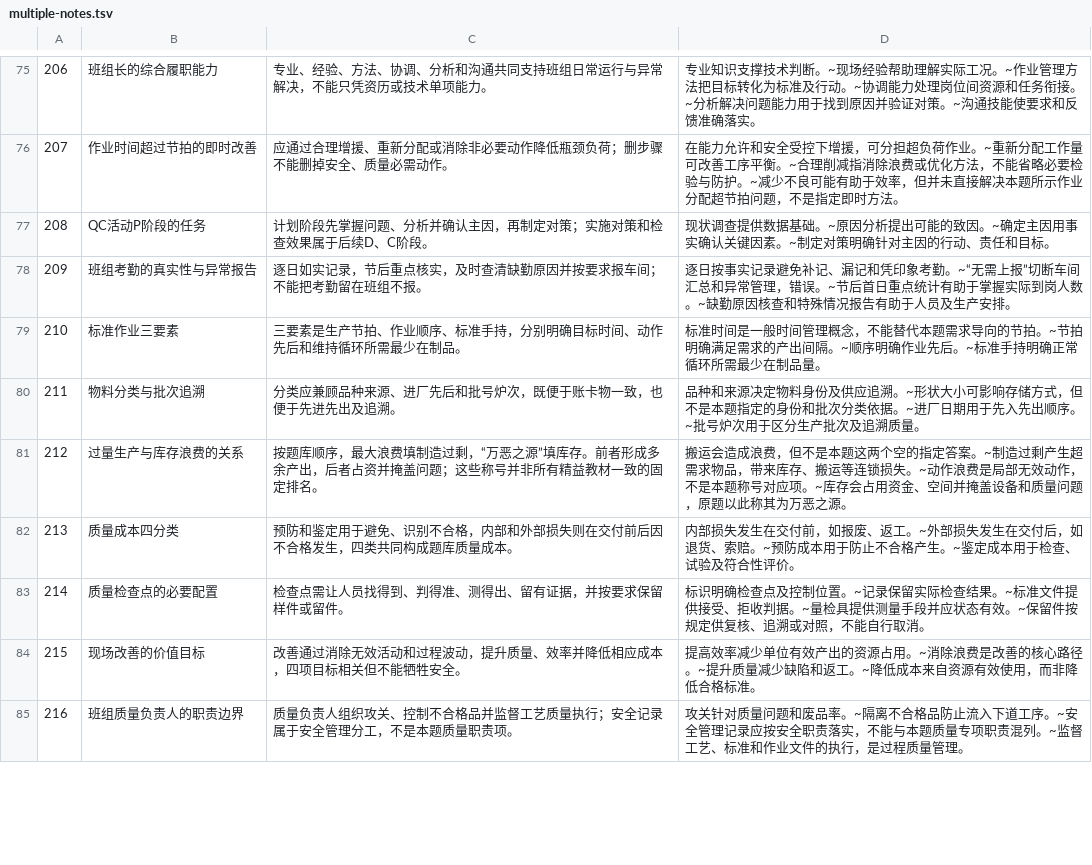
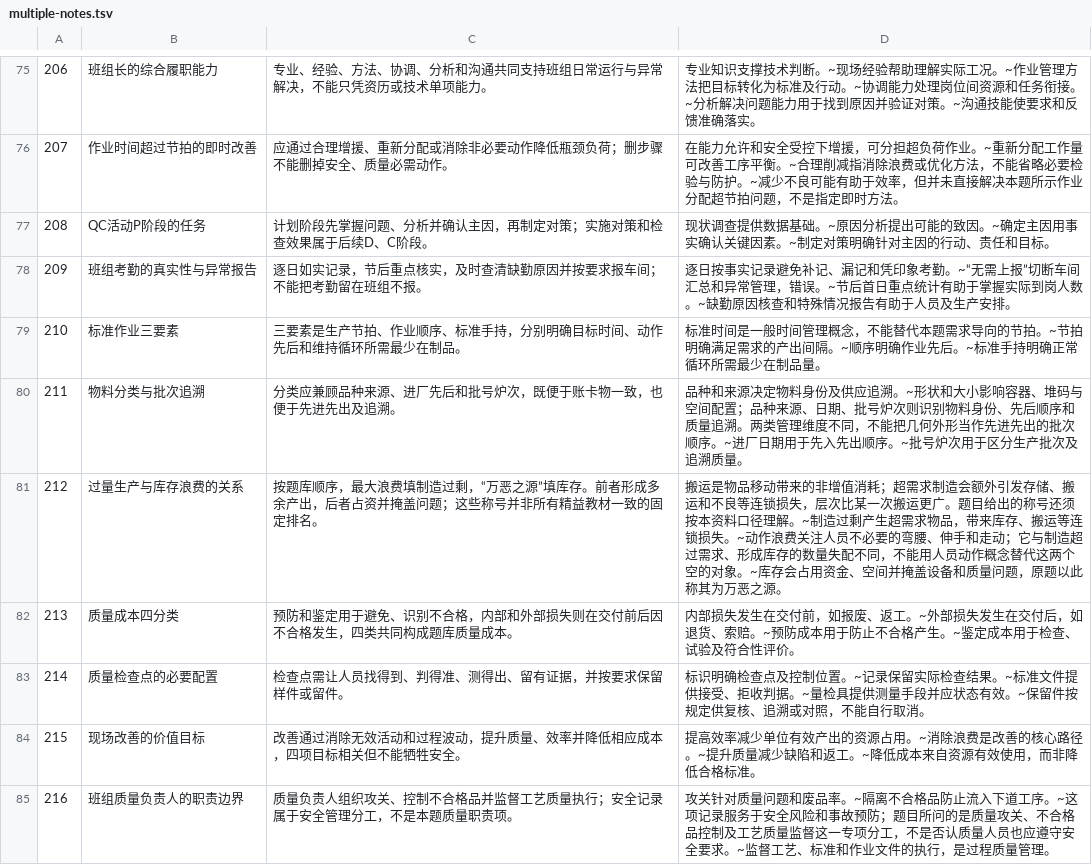
Before and after one commit to huahai061x-ship-it/shenrenliu-qbank, a TSV file: explanations/multiple-notes.tsv, drawn as a sheet; only a part is shown, gaps mark what is left out; the diff covers the shown part only.

```diff
--- a/explanations/multiple-notes.tsv
+++ b/explanations/multiple-notes.tsv
@@ -79,4 +79,4 @@
 210|标准作业三要素|三要素是生产节拍、作业顺序、标准手持，分别明确目标时间、动作先后和维持循环所需最少在制品。|标准时间是一般时间管理概念，不能替代本题需求导向的节拍。~节拍明确满足需求的产出间隔。~顺序明确作业先后。~标准手持明确正常循环所需最少在制品量。
-211|物料分类与批次追溯|分类应兼顾品种来源、进厂先后和批号炉次，既便于账卡物一致，也便于先进先出及追溯。|品种和来源决定物料身份及供应追溯。~形状大小可影响存储方式，但不是本题指定的身份和批次分类依据。~进厂日期用于先入先出顺序。~批号炉次用于区分生产批次及追溯质量。
-212|过量生产与库存浪费的关系|按题库顺序，最大浪费填制造过剩，“万恶之源”填库存。前者形成多余产出，后者占资并掩盖问题；这些称号并非所有精益教材一致的固定排名。|搬运会造成浪费，但不是本题这两个空的指定答案。~制造过剩产生超需求物品，带来库存、搬运等连锁损失。~动作浪费是局部无效动作，不是本题称号对应项。~库存会占用资金、空间并掩盖设备和质量问题，原题以此称其为万恶之源。
+211|物料分类与批次追溯|分类应兼顾品种来源、进厂先后和批号炉次，既便于账卡物一致，也便于先进先出及追溯。|品种和来源决定物料身份及供应追溯。~形状和大小影响容器、堆码与空间配置；品种来源、日期、批号炉次则识别物料身份、先后顺序和质量追溯。两类管理维度不同，不能把几何外形当作先进先出的批次顺序。~进厂日期用于先入先出顺序。~批号炉次用于区分生产批次及追溯质量。
+212|过量生产与库存浪费的关系|按题库顺序，最大浪费填制造过剩，“万恶之源”填库存。前者形成多余产出，后者占资并掩盖问题；这些称号并非所有精益教材一致的固定排名。|搬运是物品移动带来的非增值消耗；超需求制造会额外引发存储、搬运和不良等连锁损失，层次比某一次搬运更广。题目给出的称号还须按本资料口径理解。~制造过剩产生超需求物品，带来库存、搬运等连锁损失。~动作浪费关注人员不必要的弯腰、伸手和走动；它与制造超过需求、形成库存的数量失配不同，不能用人员动作概念替代这两个空的对象。~库存会占用资金、空间并掩盖设备和质量问题，原题以此称其为万恶之源。
 213|质量成本四分类|预防和鉴定用于避免、识别不合格，内部和外部损失则在交付前后因不合格发生，四类共同构成题库质量成本。|内部损失发生在交付前，如报废、返工。~外部损失发生在交付后，如退货、索赔。~预防成本用于防止不合格产生。~鉴定成本用于检查、试验及符合性评价。
@@ -84,2 +84,2 @@
 215|现场改善的价值目标|改善通过消除无效活动和过程波动，提升质量、效率并降低相应成本，四项目标相关但不能牺牲安全。|提高效率减少单位有效产出的资源占用。~消除浪费是改善的核心路径。~提升质量减少缺陷和返工。~降低成本来自资源有效使用，而非降低合格标准。
-216|班组质量负责人的职责边界|质量负责人组织攻关、控制不合格品并监督工艺质量执行；安全记录属于安全管理分工，不是本题质量职责项。|攻关针对质量问题和废品率。~隔离不合格品防止流入下道工序。~安全管理记录应按安全职责落实，不能与本题质量专项职责混列。~监督工艺、标准和作业文件的执行，是过程质量管理。
+216|班组质量负责人的职责边界|质量负责人组织攻关、控制不合格品并监督工艺质量执行；安全记录属于安全管理分工，不是本题质量职责项。|攻关针对质量问题和废品率。~隔离不合格品防止流入下道工序。~这项记录服务于安全风险和事故预防；题目所问的是质量攻关、不合格品控制及工艺质量监督这一专项分工，不是否认质量人员也应遵守安全要求。~监督工艺、标准和作业文件的执行，是过程质量管理。
```
Also changed, not shown: 33 edited cells elsewhere in this file, explanations/choice-notes.tsv, explanations/judge-notes.tsv, 32 other files.
